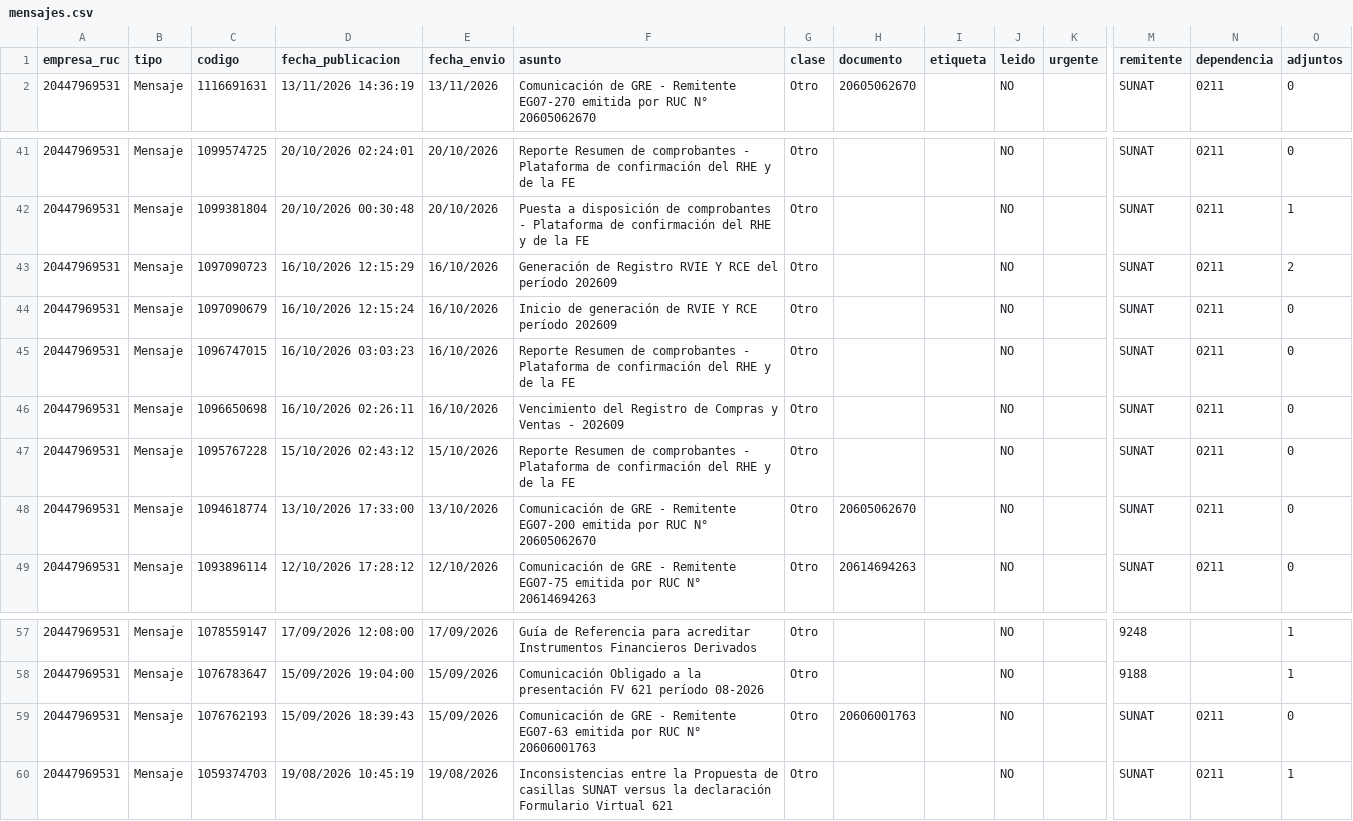
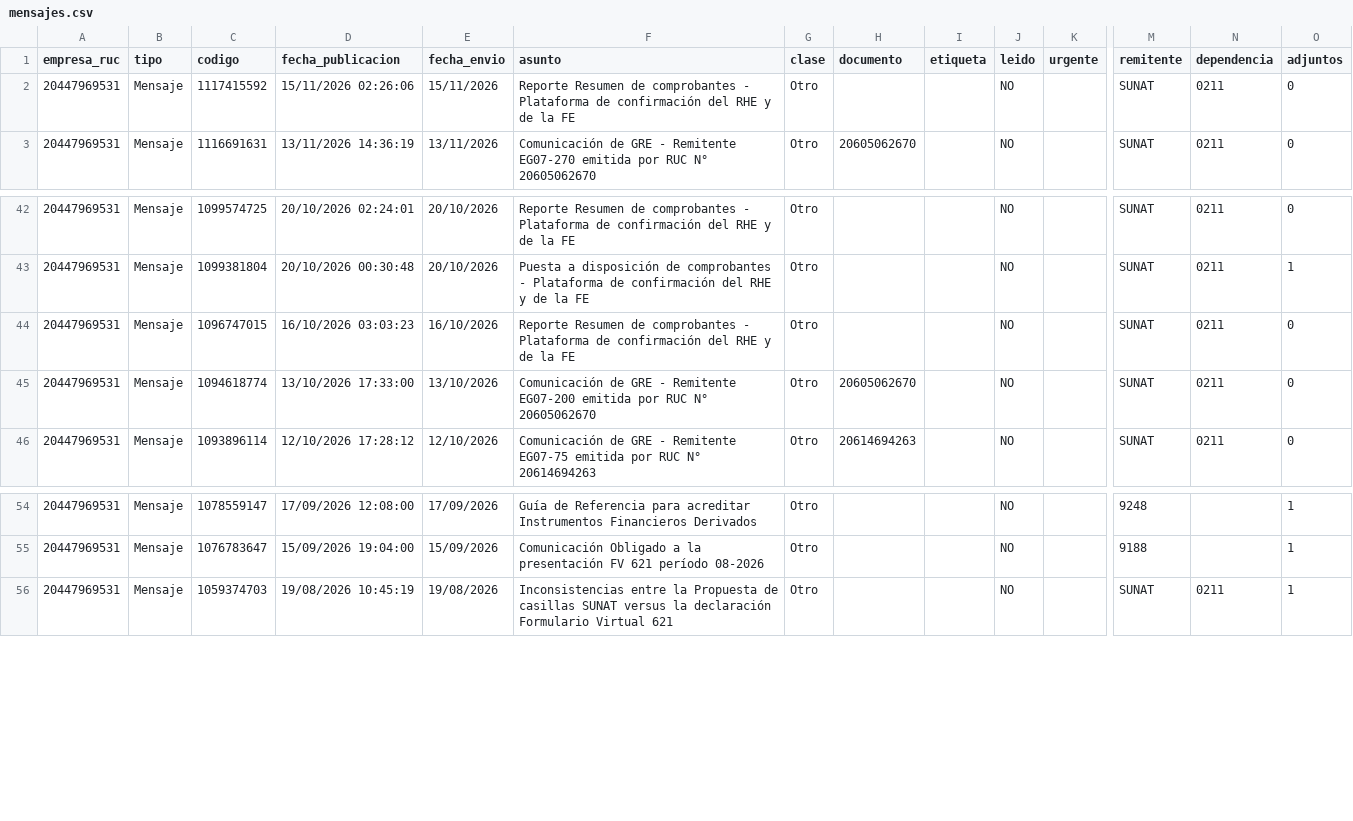
Before and after one commit to Aquivan/Claude, a CSV file: notificaciones/datos/20447969531/mensajes.csv, drawn as a sheet; only a part is shown, gaps mark what is left out; removed rows and columns are numbered as before the commit, all else as after; rows hold the shown columns only; the diff names each change by its address in the sheet, - before the commit and + after, or states it on an @@ line.

```diff
--- a/notificaciones/datos/20447969531/mensajes.csv
+++ b/notificaciones/datos/20447969531/mensajes.csv
+row 2: 20447969531 | Mensaje | 1117415592 | 15/11/2026 02:26:06 | 15/11/2026 | Reporte Resumen de comprobantes - Plataforma de confirmación del RHE y de la FE | Otro |  |  | NO |  | SUNAT | 0211 | 0
-row 43: 20447969531 | Mensaje | 1097090723 | 16/10/2026 12:15:29 | 16/10/2026 | Generación de Registro RVIE Y RCE del período 202609 | Otro |  |  | NO |  | SUNAT | 0211 | 2
-row 44: 20447969531 | Mensaje | 1097090679 | 16/10/2026 12:15:24 | 16/10/2026 | Inicio de generación de RVIE Y RCE período 202609 | Otro |  |  | NO |  | SUNAT | 0211 | 0
-row 46: 20447969531 | Mensaje | 1096650698 | 16/10/2026 02:26:11 | 16/10/2026 | Vencimiento del Registro de Compras y Ventas - 202609 | Otro |  |  | NO |  | SUNAT | 0211 | 0
-row 47: 20447969531 | Mensaje | 1095767228 | 15/10/2026 02:43:12 | 15/10/2026 | Reporte Resumen de comprobantes - Plataforma de confirmación del RHE y de la FE | Otro |  |  | NO |  | SUNAT | 0211 | 0
-row 59: 20447969531 | Mensaje | 1076762193 | 15/09/2026 18:39:43 | 15/09/2026 | Comunicación de GRE - Remitente EG07-63 emitida por RUC N° 20606001763 | Otro | 20606001763 |  | NO |  | SUNAT | 0211 | 0
```
Also changed, not shown: notificaciones/datos/20447623669/mensajes.csv, notificaciones/datos/20609309793/mensajes.csv, 2 other files.
